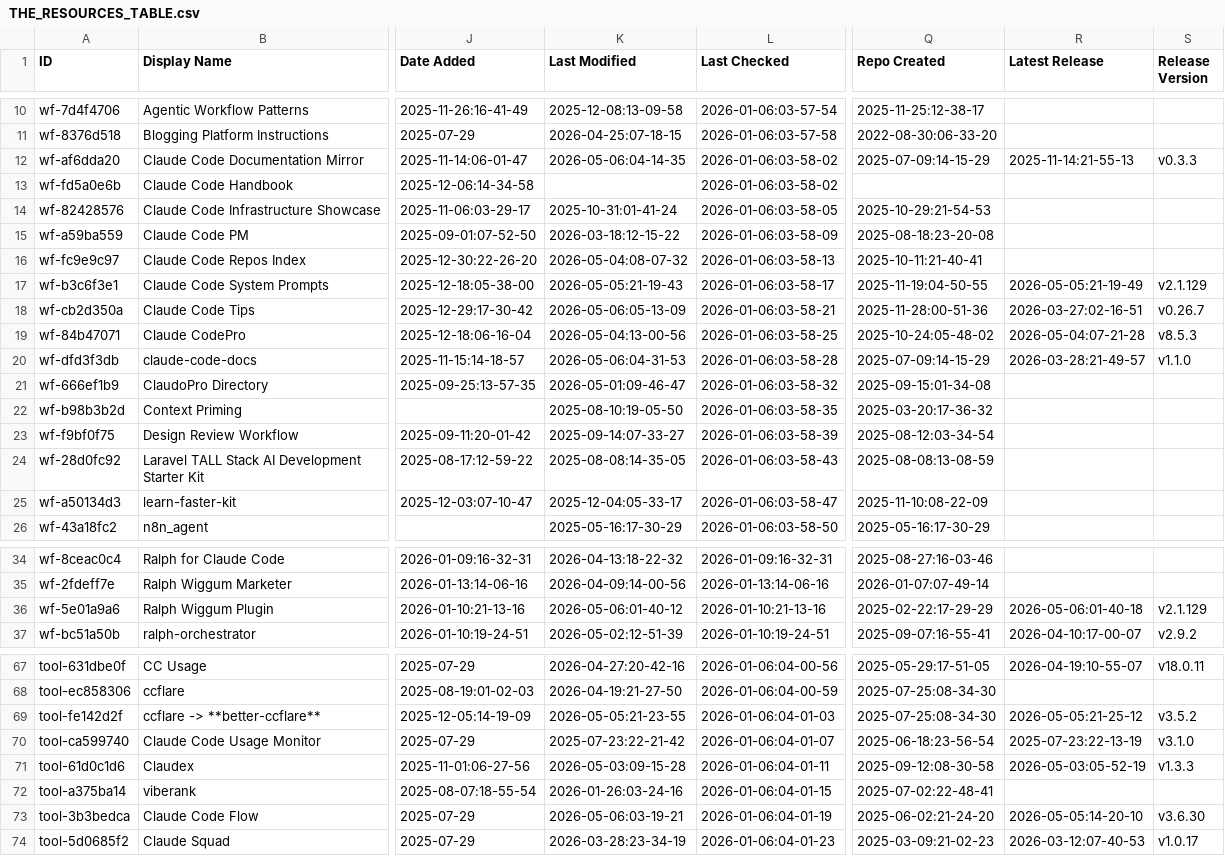
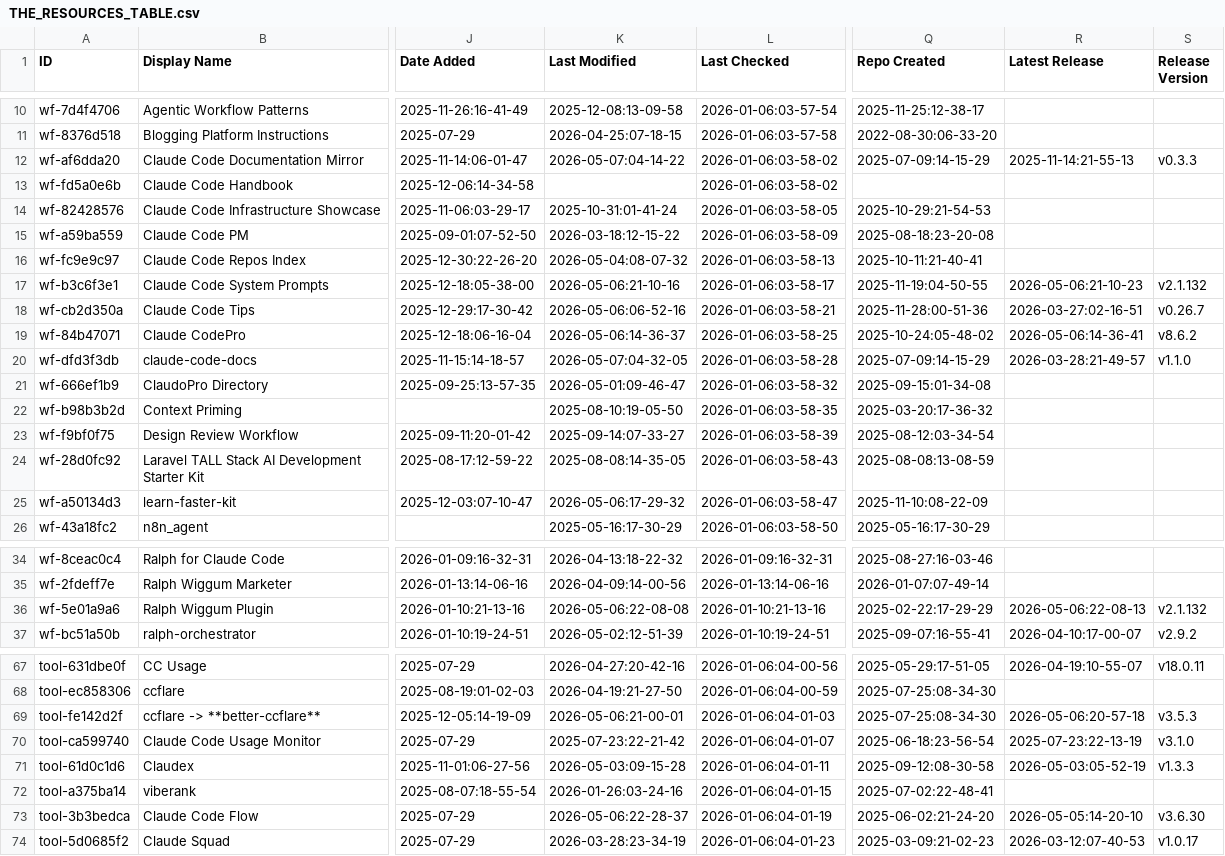
Before and after one commit to xiaojichao/awesome-claude-code, a CSV file: THE_RESOURCES_TABLE.csv, drawn as a sheet; only a part is shown, gaps mark what is left out; the diff covers the shown part only; the diff names each change by its address in the sheet, - before the commit and + after, or states it on an @@ line.

```diff
--- a/THE_RESOURCES_TABLE.csv
+++ b/THE_RESOURCES_TABLE.csv
-K12 (Last Modified): 2026-05-06:04-14-35
+K12 (Last Modified): 2026-05-07:04-14-22
-K17 (Last Modified): 2026-05-05:21-19-43
+K17 (Last Modified): 2026-05-06:21-10-16
-R17 (Latest Release): 2026-05-05:21-19-49
+R17 (Latest Release): 2026-05-06:21-10-23
-S17 (Release Version): v2.1.129
+S17 (Release Version): v2.1.132
-K18 (Last Modified): 2026-05-06:05-13-09
+K18 (Last Modified): 2026-05-06:06-52-16
-K19 (Last Modified): 2026-05-04:13-00-56
+K19 (Last Modified): 2026-05-06:14-36-37
-R19 (Latest Release): 2026-05-04:07-21-28
+R19 (Latest Release): 2026-05-06:14-36-41
-S19 (Release Version): v8.5.3
+S19 (Release Version): v8.6.2
-K20 (Last Modified): 2026-05-06:04-31-53
+K20 (Last Modified): 2026-05-07:04-32-05
-K25 (Last Modified): 2025-12-04:05-33-17
+K25 (Last Modified): 2026-05-06:17-29-32
-K36 (Last Modified): 2026-05-06:01-40-12
+K36 (Last Modified): 2026-05-06:22-08-08
-R36 (Latest Release): 2026-05-06:01-40-18
+R36 (Latest Release): 2026-05-06:22-08-13
-S36 (Release Version): v2.1.129
+S36 (Release Version): v2.1.132
-K69 (Last Modified): 2026-05-05:21-23-55
+K69 (Last Modified): 2026-05-06:21-00-01
-R69 (Latest Release): 2026-05-05:21-25-12
+R69 (Latest Release): 2026-05-06:20-57-18
-S69 (Release Version): v3.5.2
+S69 (Release Version): v3.5.3
-K73 (Last Modified): 2026-05-06:03-19-21
+K73 (Last Modified): 2026-05-06:22-28-37
```
Also changed, not shown: 15 edited cells elsewhere in this file.
